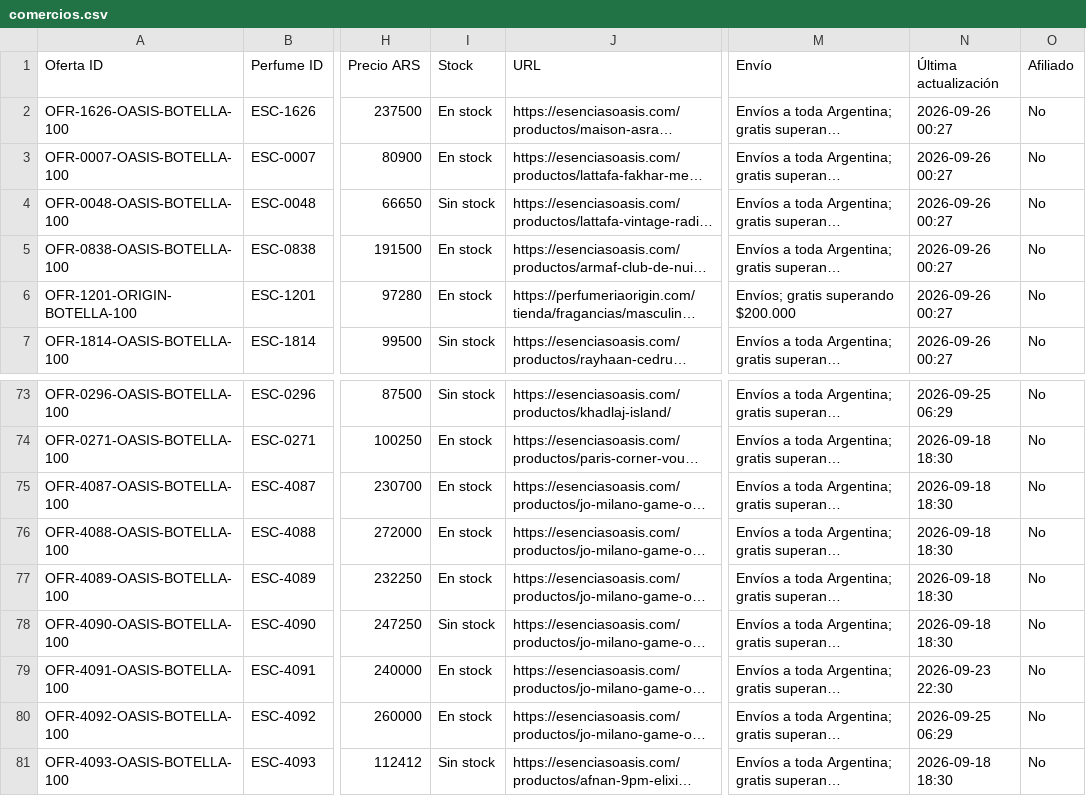
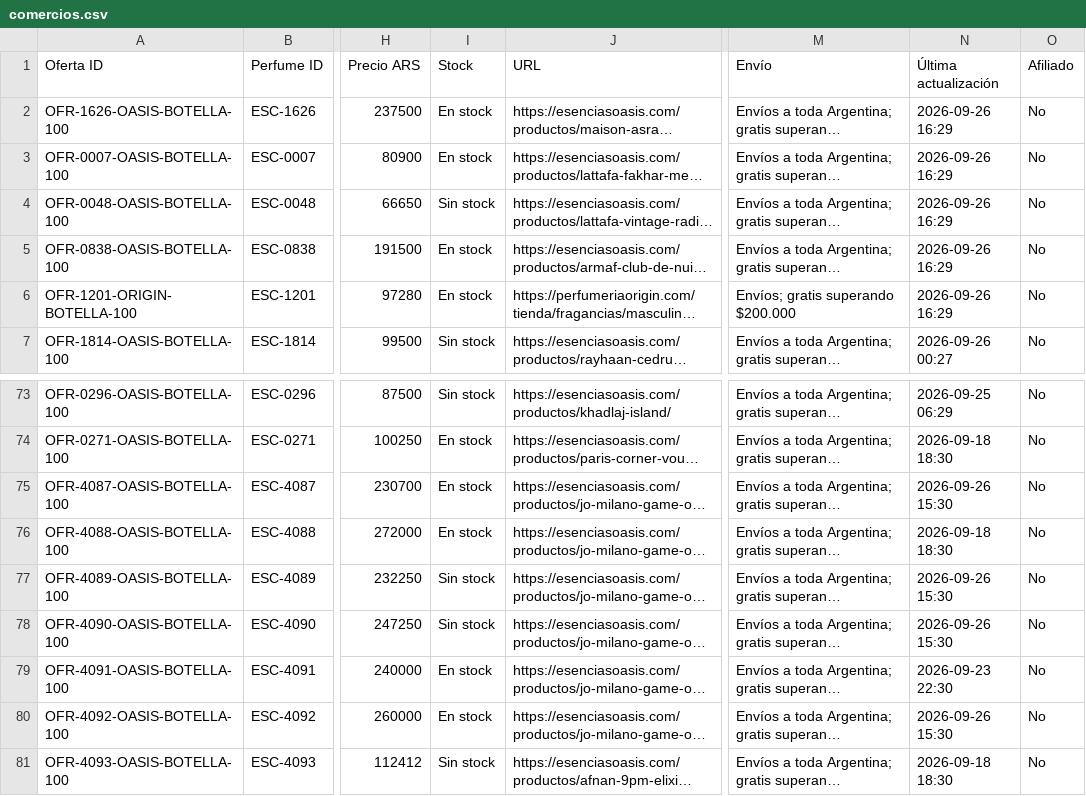
Before and after one commit to AlanDlin/UniHub, a CSV file: public-data/esencer/comercios.csv, drawn as a sheet; only a part is shown, gaps mark what is left out; long unchanged cells end in …; the diff names each change by its address in the sheet, - before the commit and + after, or states it on an @@ line.

Commit message:
Update Escencer commerce offers

```diff
--- a/public-data/esencer/comercios.csv
+++ b/public-data/esencer/comercios.csv
-N2:N6 (Última actualización): 2026-09-26 00:27
+N2:N6 (Última actualización): 2026-09-26 16:29
-N75 (Última actualización): 2026-09-18 18:30
+N75 (Última actualización): 2026-09-26 15:30
-I77 (Stock): En stock
+I77 (Stock): Sin stock
-N77:N78 (Última actualización): 2026-09-18 18:30
+N77:N78 (Última actualización): 2026-09-26 15:30
-N80 (Última actualización): 2026-09-25 06:29
+N80 (Última actualización): 2026-09-26 15:30
```
